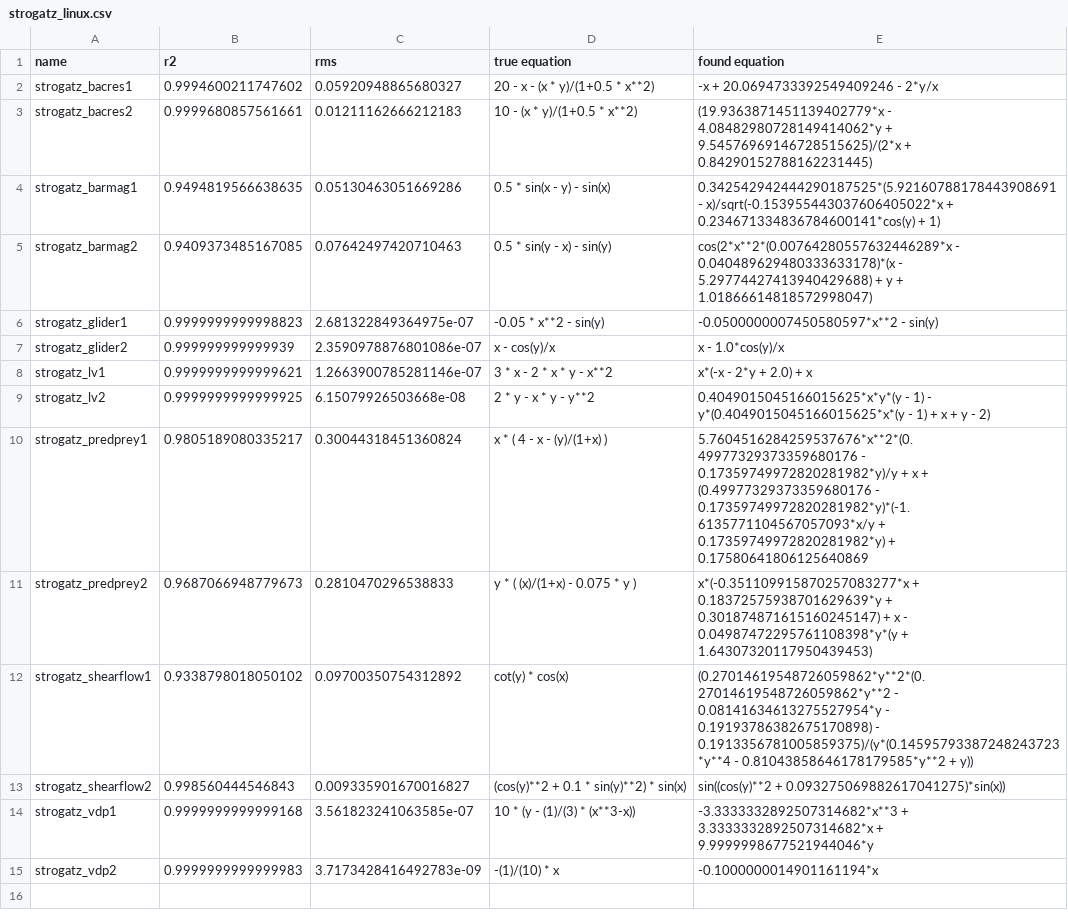
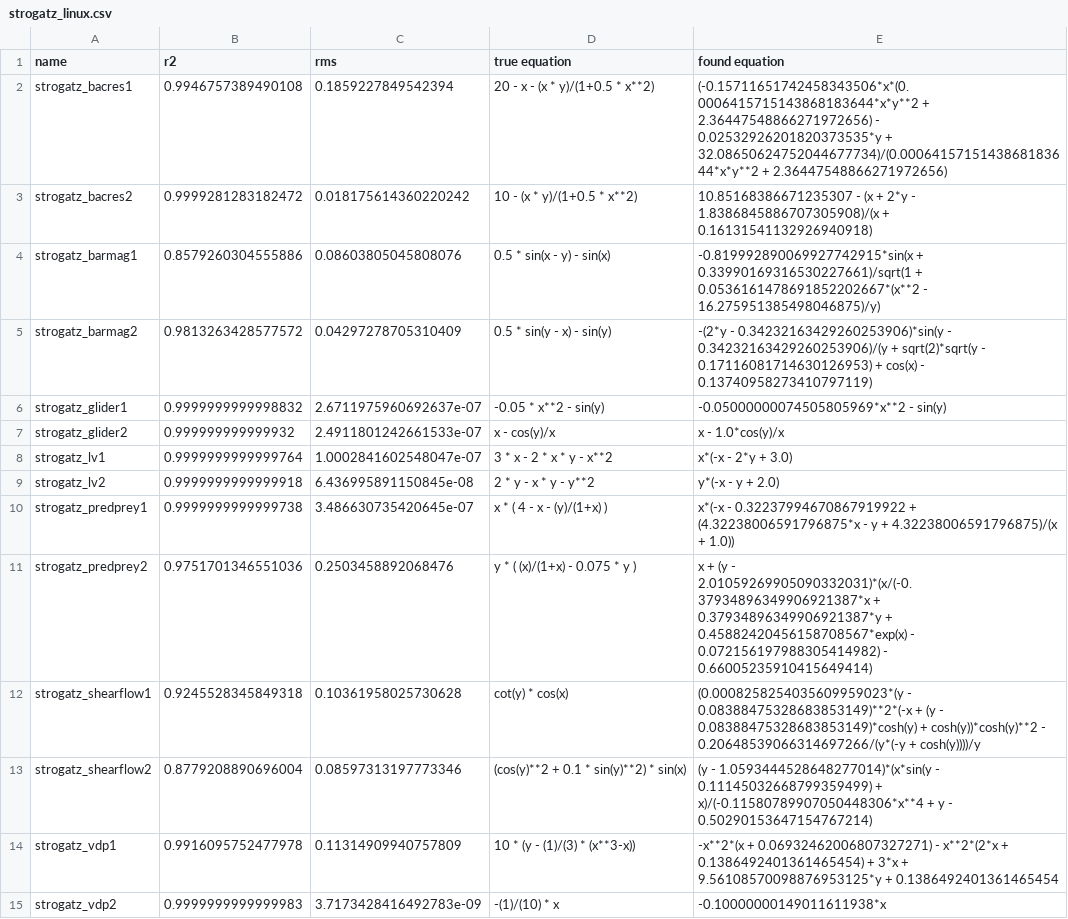
Before and after one commit to janoPig/HROCH, a CSV file: ci-test/results/strogatz_linux.csv, drawn as a sheet.

Commit message:
Commit from GitHub Actions (Strogatz - linux)

```diff
--- a/ci-test/results/strogatz_linux.csv
+++ b/ci-test/results/strogatz_linux.csv
@@ -1,15 +1,15 @@
 name,r2,rms,true equation,found equation
-strogatz_bacres1,0.9994600211747602,0.05920948865680327, 20 - x - (x * y)/(1+0.5 * x**2),-x + 20.0694733392549409246 - 2*y/x
-strogatz_bacres2,0.9999680857561661,0.01211162666212183, 10 - (x * y)/(1+0.5 * x**2),(19.9363871451139402779*x - 4.08482980728149414062*y + 9.54576969146728515625)/(2*x + 0.84290152788162231445)
-strogatz_barmag1,0.9494819566638635,0.05130463051669286, 0.5 * sin(x - y) - sin(x),0.342542942444290187525*(5.92160788178443908691 - x)/sqrt(-0.153955443037606405022*x + 0.234671334836784600141*cos(y) + 1)
-strogatz_barmag2,0.9409373485167085,0.07642497420710463, 0.5 * sin(y - x) - sin(y),cos(2*x**2*(0.00764280557632446289*x - 0.040489629480333633178)*(x - 5.29774427413940429688) + y + 1.01866614818572998047)
-strogatz_glider1,0.9999999999998823,2.681322849364975e-07, -0.05 * x**2 - sin(y),-0.0500000007450580597*x**2 - sin(y)
-strogatz_glider2,0.999999999999939,2.3590978876801086e-07, x - cos(y)/x,x - 1.0*cos(y)/x
-strogatz_lv1,0.9999999999999621,1.2663900785281146e-07, 3  * x - 2  * x * y - x**2,x*(-x - 2*y + 2.0) + x
-strogatz_lv2,0.9999999999999925,6.15079926503668e-08, 2 * y - x * y - y**2,0.4049015045166015625*x*y*(y - 1) - y*(0.4049015045166015625*x*(y - 1) + x + y - 2)
-strogatz_predprey1,0.9805189080335217,0.30044318451360824, x  * ( 4 - x - (y)/(1+x) ),5.7604516284259537676*x**2*(0.49977329373359680176 - 0.17359749972820281982*y)/y + x + (0.49977329373359680176 - 0.17359749972820281982*y)*(-1.6135771104567057093*x/y + 0.17359749972820281982*y) + 0.17580641806125640869
-strogatz_predprey2,0.9687066948779673,0.2810470296538833, y * ( (x)/(1+x) - 0.075 * y ),x*(-0.351109915870257083277*x + 0.18372575938701629639*y + 0.301874871615160245147) + x - 0.04987472295761108398*y*(y + 1.64307320117950439453)
-strogatz_shearflow1,0.9338798018050102,0.09700350754312892, cot(y) * cos(x),(0.27014619548726059862*y**2*(0.27014619548726059862*y**2 - 0.08141634613275527954*y - 0.19193786382675170898) - 0.1913356781005859375)/(y*(0.14595793387248243723*y**4 - 0.81043858646178179585*y**2 + y))
-strogatz_shearflow2,0.998560444546843,0.009335901670016827, (cos(y)**2 + 0.1 *  sin(y)**2) * sin(x),sin((cos(y)**2 + 0.093275069882617041275)*sin(x))
-strogatz_vdp1,0.9999999999999168,3.561823241063585e-07, 10 *  (y - (1)/(3) * (x**3-x)),-3.3333332892507314682*x**3 + 3.3333332892507314682*x + 9.9999998677521944046*y
-strogatz_vdp2,0.9999999999999983,3.7173428416492783e-09, -(1)/(10) * x,-0.1000000014901161194*x
+strogatz_bacres1,0.9946757389490108,0.1859227849542394, 20 - x - (x * y)/(1+0.5 * x**2),(-0.15711651742458343506*x*(0.0006415715143868183644*x*y**2 + 2.36447548866271972656) - 0.02532926201820373535*y + 32.08650624752044677734)/(0.0006415715143868183644*x*y**2 + 2.36447548866271972656)
+strogatz_bacres2,0.9999281283182472,0.018175614360220242, 10 - (x * y)/(1+0.5 * x**2),10.85168386671235307 - (x + 2*y - 1.8386845886707305908)/(x + 0.16131541132926940918)
+strogatz_barmag1,0.8579260304555886,0.08603805045808076, 0.5 * sin(x - y) - sin(x),-0.819992890069927742915*sin(x + 0.33990169316530227661)/sqrt(1 + 0.0536161478691852202667*(x**2 - 16.275951385498046875)/y)
+strogatz_barmag2,0.9813263428577572,0.04297278705310409, 0.5 * sin(y - x) - sin(y),-(2*y - 0.34232163429260253906)*sin(y - 0.34232163429260253906)/(y + sqrt(2)*sqrt(y - 0.17116081714630126953) + cos(x) - 0.13740958273410797119)
+strogatz_glider1,0.9999999999998832,2.6711975960692637e-07, -0.05 * x**2 - sin(y),-0.05000000074505805969*x**2 - sin(y)
+strogatz_glider2,0.999999999999932,2.4911801242661533e-07, x - cos(y)/x,x - 1.0*cos(y)/x
+strogatz_lv1,0.9999999999999764,1.0002841602548047e-07, 3  * x - 2  * x * y - x**2,x*(-x - 2*y + 3.0)
+strogatz_lv2,0.9999999999999918,6.436995891150845e-08, 2 * y - x * y - y**2,y*(-x - y + 2.0)
+strogatz_predprey1,0.9999999999999738,3.486630735420645e-07, x  * ( 4 - x - (y)/(1+x) ),x*(-x - 0.32237994670867919922 + (4.32238006591796875*x - y + 4.32238006591796875)/(x + 1.0))
+strogatz_predprey2,0.9751701346551036,0.2503458892068476, y * ( (x)/(1+x) - 0.075 * y ),x + (y - 2.01059269905090332031)*(x/(-0.37934896349906921387*x + 0.37934896349906921387*y + 0.45882420456158708567*exp(x) - 0.072156197988305414982) - 0.66005235910415649414)
+strogatz_shearflow1,0.9245528345849318,0.10361958025730628, cot(y) * cos(x),(0.0008258254035609959023*(y - 0.08388475328683853149)**2*(-x + (y - 0.08388475328683853149)*cosh(y) + cosh(y))*cosh(y)**2 - 0.20648539066314697266/(y*(-y + cosh(y))))/y
+strogatz_shearflow2,0.8779208890696004,0.08597313197773346, (cos(y)**2 + 0.1 *  sin(y)**2) * sin(x),(y - 1.0593444528648277014)*(x*sin(y - 0.11145032668799359499) + x)/(-0.11580789907050448306*x**4 + y - 0.50290153647154767214)
+strogatz_vdp1,0.9916095752477978,0.11314909940757809, 10 *  (y - (1)/(3) * (x**3-x)),-x**2*(x + 0.06932462006807327271) - x**2*(2*x + 0.1386492401361465454) + 3*x + 9.56108570098876953125*y + 0.1386492401361465454
+strogatz_vdp2,0.9999999999999983,3.7173428416492783e-09, -(1)/(10) * x,-0.10000000149011611938*x
```
